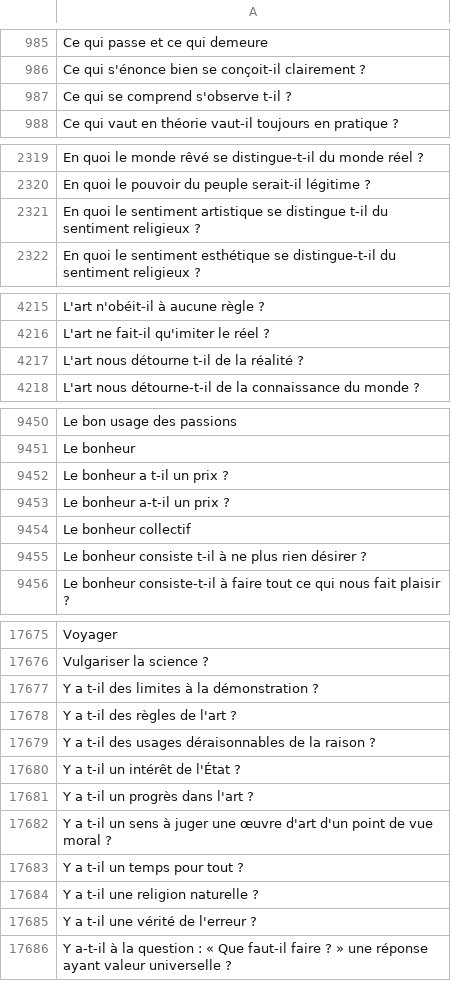
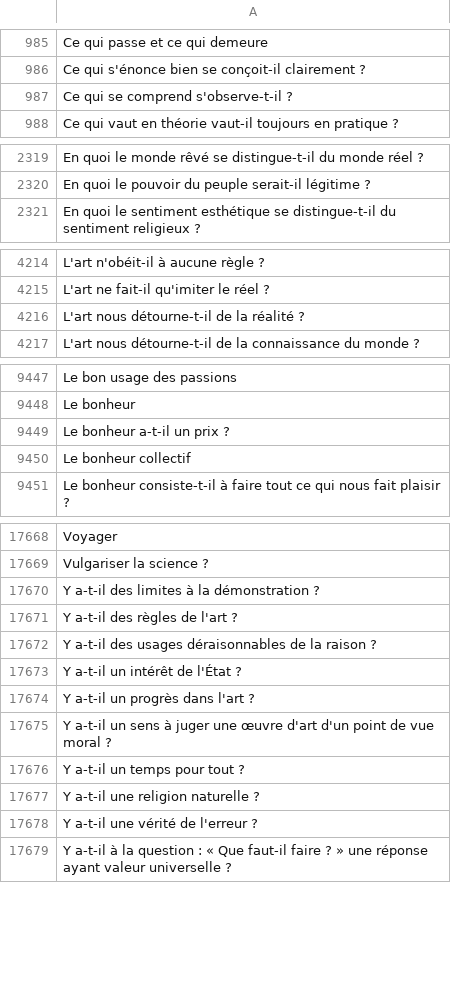
Before and after one commit to eyssette/sujets-philosophie, a TSV file: data/sujets-vrac.tsv, drawn as a sheet; only a part is shown, gaps mark what is left out; the diff covers the shown part only.

Commit message:
Update sujets-vrac.tsv

```diff
--- a/data/sujets-vrac.tsv
+++ b/data/sujets-vrac.tsv
@@ -986,3 +986,3 @@ Ce qui passe et ce qui demeure
 Ce qui s'énonce bien se conçoit-il clairement ?
-Ce qui se comprend s'observe t-il ?
+Ce qui se comprend s'observe-t-il ?
 Ce qui vaut en théorie vaut-il toujours en pratique ?
@@ -2320,3 +2320,2 @@ En quoi le monde rêvé se distingue-t-il du monde réel ?
 En quoi le pouvoir du peuple serait-il légitime ?
-En quoi le sentiment artistique se distingue t-il du sentiment religieux ?
 En quoi le sentiment esthétique se distingue-t-il du sentiment religieux ?
@@ -4216,3 +4215,3 @@ L'art n'obéit-il à aucune règle ?
 L'art ne fait-il qu'imiter le réel ?
-L'art nous détourne t-il de la réalité ?
+L'art nous détourne-t-il de la réalité ?
 L'art nous détourne-t-il de la connaissance du monde ?
@@ -9451,6 +9448,4 @@ Le bon usage des passions
 Le bonheur
-Le bonheur a t-il un prix ?
 Le bonheur a-t-il un prix ?
 Le bonheur collectif
-Le bonheur consiste t-il à ne plus rien désirer ?
 Le bonheur consiste-t-il à faire tout ce qui nous fait plaisir ?
@@ -17676,11 +17669,11 @@ Voyager
 Vulgariser la science ?
-Y a t-il des limites à la démonstration ?
-Y a t-il des règles de l'art ?
-Y a t-il des usages déraisonnables de la raison ?
-Y a t-il un intérêt de l'État ?
-Y a t-il un progrès dans l'art ?
-Y a t-il un sens à juger une œuvre d'art d'un point de vue moral ?
-Y a t-il un temps pour tout ?
-Y a t-il une religion naturelle ?
-Y a t-il une vérité de l'erreur ?
+Y a-t-il des limites à la démonstration ?
+Y a-t-il des règles de l'art ?
+Y a-t-il des usages déraisonnables de la raison ?
+Y a-t-il un intérêt de l'État ?
+Y a-t-il un progrès dans l'art ?
+Y a-t-il un sens à juger une œuvre d'art d'un point de vue moral ?
+Y a-t-il un temps pour tout ?
+Y a-t-il une religion naturelle ?
+Y a-t-il une vérité de l'erreur ?
 Y a-t-il à la question : « Que faut-il faire ? » une réponse ayant valeur universelle ?
```
Also changed, not shown: 4 removed rows and 4 edited cells elsewhere in this file.
